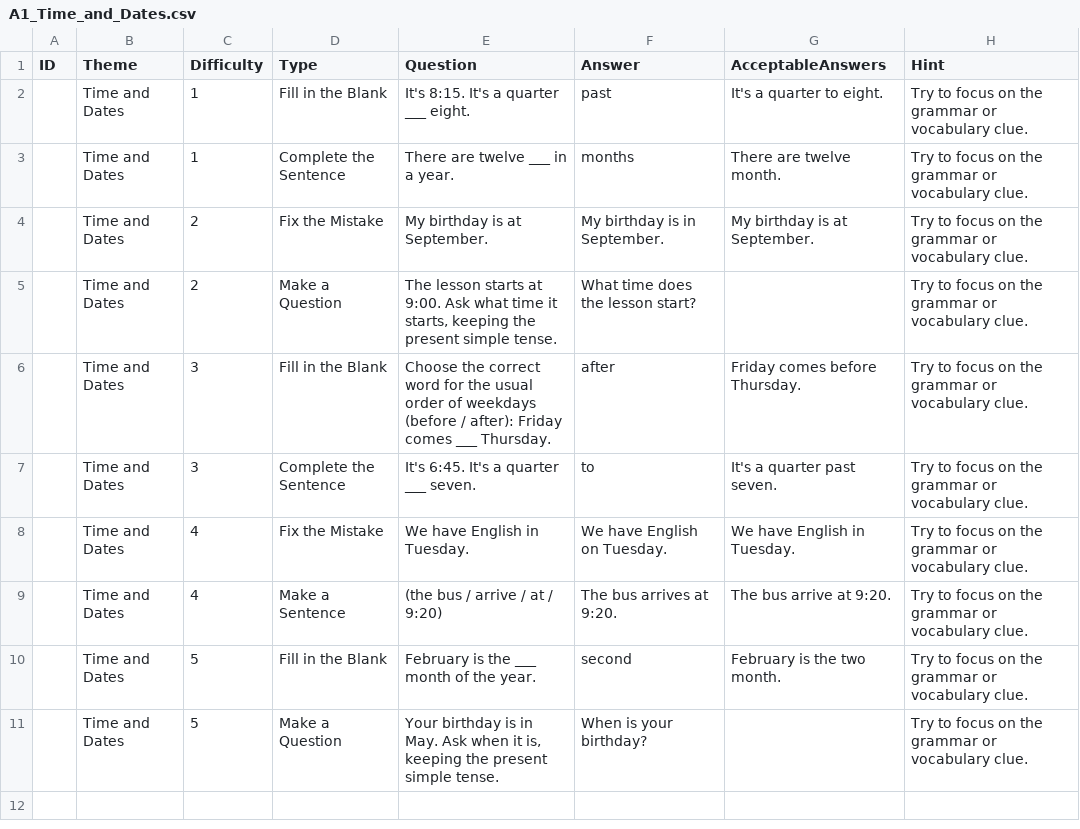
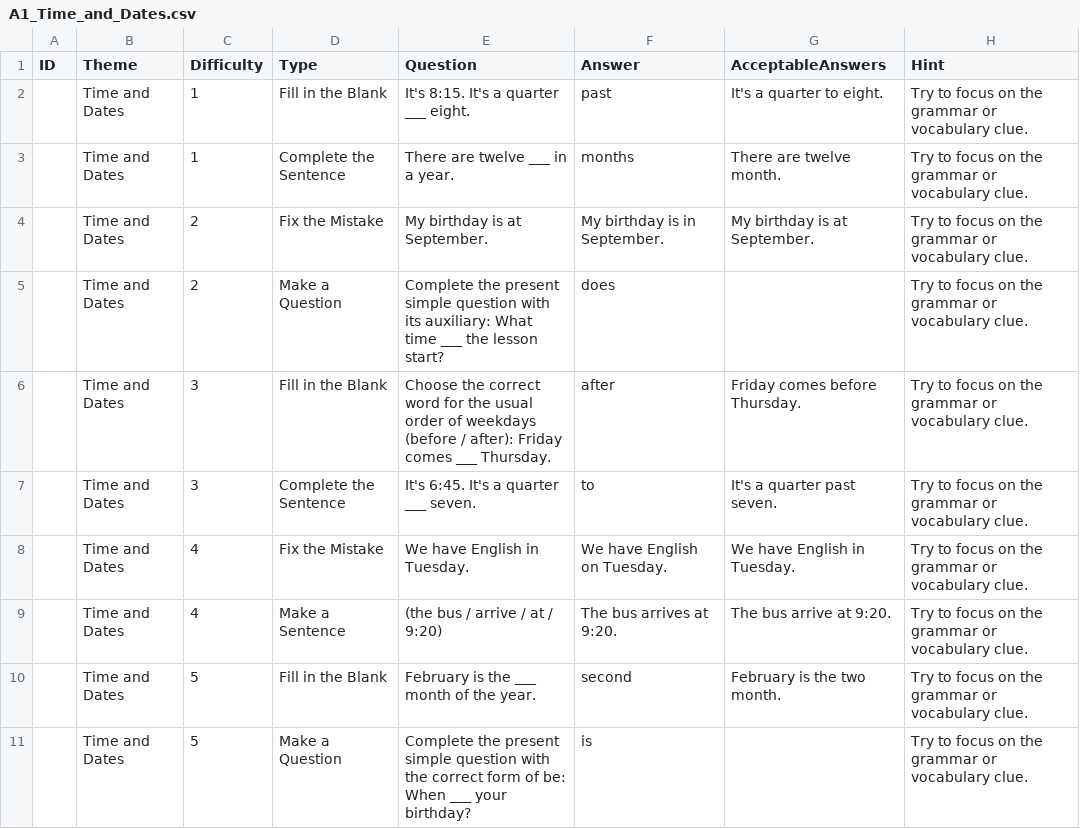
Before and after one commit to stephenfagen/english-quest, a CSV file: A1_Time_and_Dates.csv, drawn as a sheet.

Commit message:
Use concise answers for grammar transformations

```diff
--- a/A1_Time_and_Dates.csv
+++ b/A1_Time_and_Dates.csv
@@ -4,3 +4,3 @@
 ,Time and Dates,2,Fix the Mistake,My birthday is at September.,My birthday is in September.,My birthday is at September.,Try to focus on the grammar or vocabulary clue.
-,Time and Dates,2,Make a Question,"The lesson starts at 9:00. Ask what time it starts, keeping the present simple tense.",What time does the lesson start?,,Try to focus on the grammar or vocabulary clue.
+,Time and Dates,2,Make a Question,Complete the present simple question with its auxiliary: What time ___ the lesson start?,does,,Try to focus on the grammar or vocabulary clue.
 ,Time and Dates,3,Fill in the Blank,Choose the correct word for the usual order of weekdays (before / after): Friday comes ___ Thursday.,after,Friday comes before Thursday.,Try to focus on the grammar or vocabulary clue.
@@ -10,2 +10,2 @@
 ,Time and Dates,5,Fill in the Blank,February is the ___ month of the year.,second,February is the two month.,Try to focus on the grammar or vocabulary clue.
-,Time and Dates,5,Make a Question,"Your birthday is in May. Ask when it is, keeping the present simple tense.",When is your birthday?,,Try to focus on the grammar or vocabulary clue.
+,Time and Dates,5,Make a Question,Complete the present simple question with the correct form of be: When ___ your birthday?,is,,Try to focus on the grammar or vocabulary clue.
```
